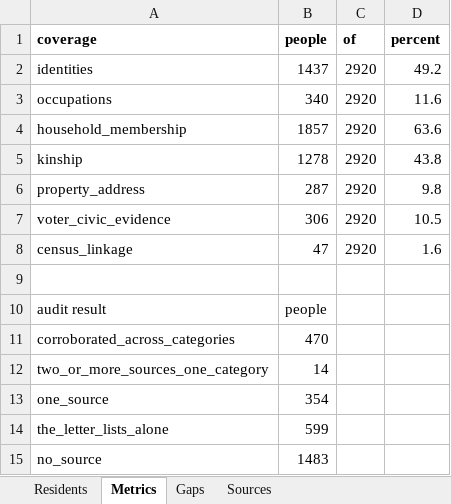
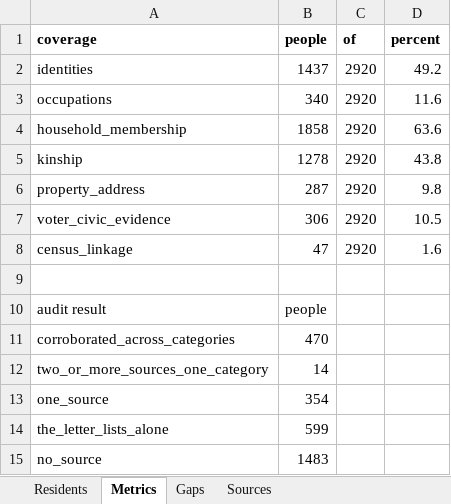
Before and after one commit to kevinrhaas/chicago, an Excel workbook: chicago/reference/resident-research/final/audit/resident_audit_master.xlsx, sheet Metrics, drawn as a sheet; values as stored, in another font and other column widths than the file's, no borders; the diff names each change by its address in the sheet, - before the commit and + after, or states it on an @@ line.

```diff
--- a/chicago/reference/resident-research/final/audit/resident_audit_master.xlsx (sheet Metrics)
+++ b/chicago/reference/resident-research/final/audit/resident_audit_master.xlsx (sheet Metrics)
-B4 (people): 1857
+B4 (people): 1858
```
Also changed, not shown: sheet Residents, sheet Gaps, 2 other files.
